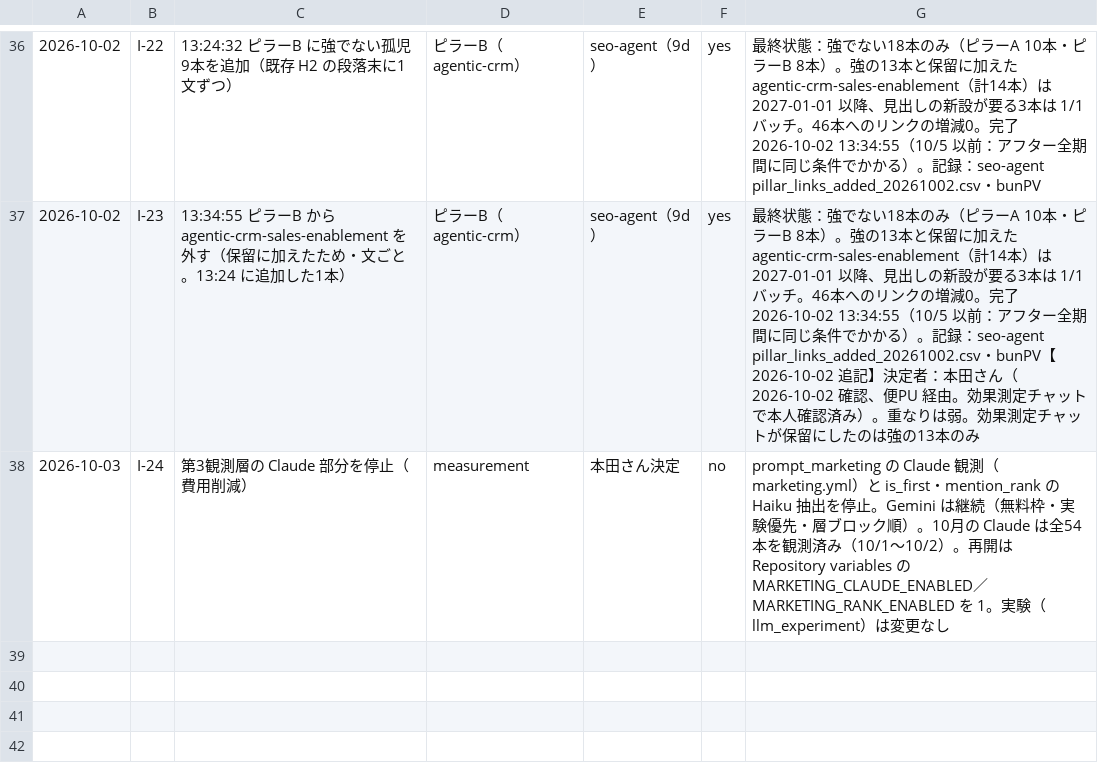
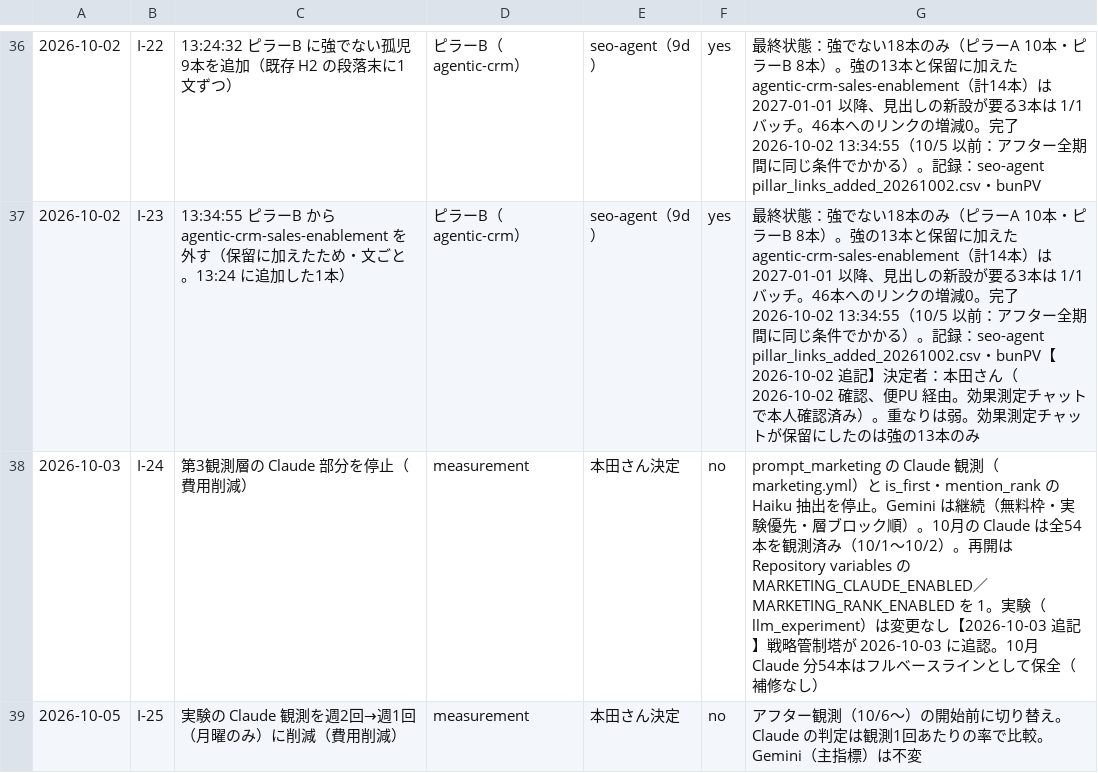
Before and after one commit to Honda-43/crosscom-llmo-dashboard, a CSV file: output/interventions.csv, drawn as a sheet; only a part is shown, gaps mark what is left out; the diff names each change by its address in the sheet, - before the commit and + after, or states it on an @@ line.

```diff
--- a/output/interventions.csv
+++ b/output/interventions.csv
-G38: …なし
+G38: …なし【2026-10-03 追記】戦略管制塔が 2026-10-03 に追認。10月 Claude 分54本はフルベースラインとして保全（補修なし）
+row 39: 2026-10-05 | I-25 | 実験の Claude 観測を週2回→週1回（月曜のみ）に削減（費用削減） | measurement | 本田さん決定 | no | アフター観測（10/6〜）の開始前に切り替え。Claude の判定は観測1回あたりの率で比較。Gemini（主指標）は不変
```
Also changed, not shown: 14 other files.
